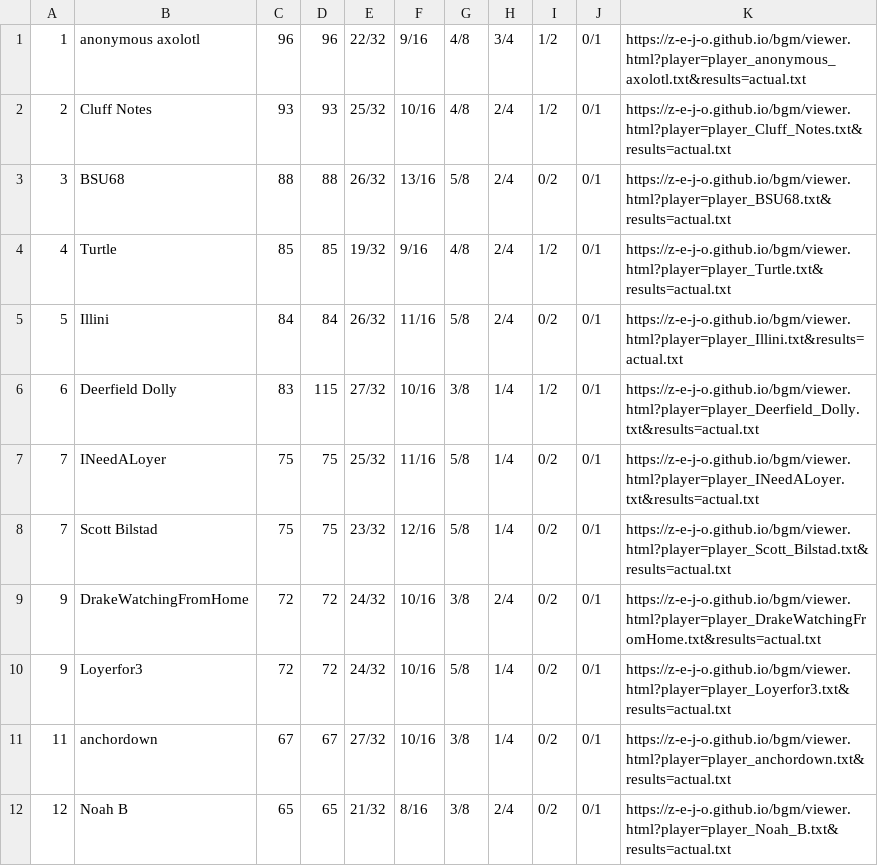
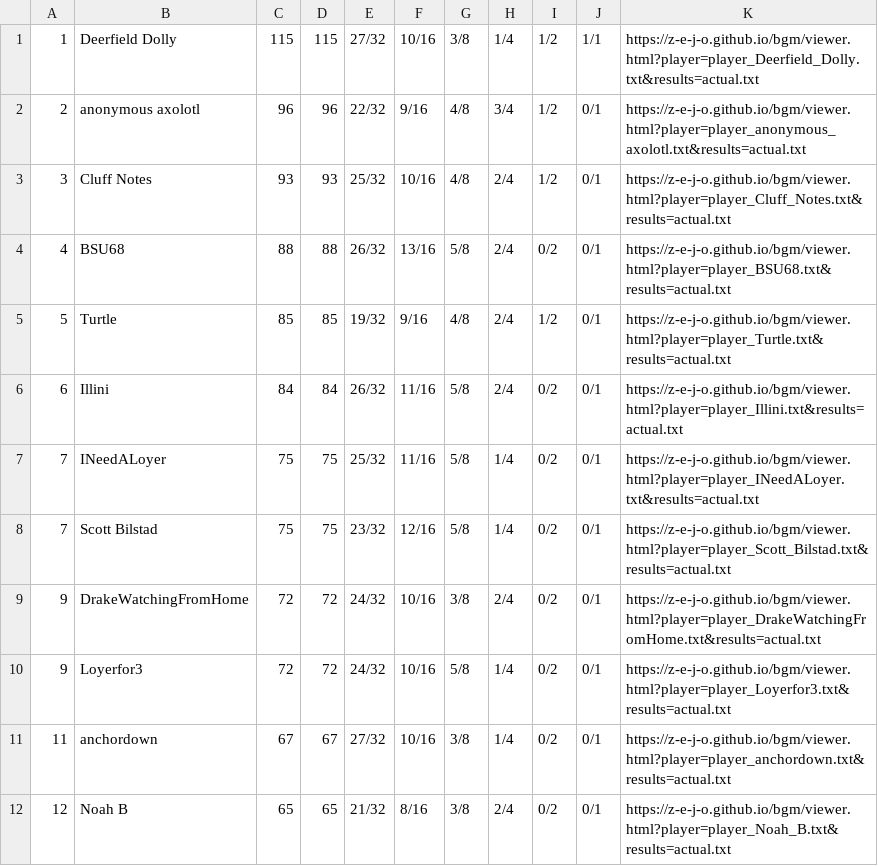
Before and after one commit to z-e-j-o/z-e-j-o.github.io, a TSV file: bgm/standings.tsv, drawn as a sheet; only a part is shown.

Commit message:
bgm: 2026 final results

```diff
--- a/bgm/standings.tsv
+++ b/bgm/standings.tsv
@@ -1,7 +1,7 @@
-1	anonymous axolotl	96	96	22/32	9/16	4/8	3/4	1/2	0/1	https://z-e-j-o.github.io/bgm/viewer.html?player=player_anonymous_axolotl.txt&results=actual.txt
-2	Cluff Notes	93	93	25/32	10/16	4/8	2/4	1/2	0/1	https://z-e-j-o.github.io/bgm/viewer.html?player=player_Cluff_Notes.txt&results=actual.txt
-3	BSU68	88	88	26/32	13/16	5/8	2/4	0/2	0/1	https://z-e-j-o.github.io/bgm/viewer.html?player=player_BSU68.txt&results=actual.txt
-4	Turtle	85	85	19/32	9/16	4/8	2/4	1/2	0/1	https://z-e-j-o.github.io/bgm/viewer.html?player=player_Turtle.txt&results=actual.txt
-5	Illini	84	84	26/32	11/16	5/8	2/4	0/2	0/1	https://z-e-j-o.github.io/bgm/viewer.html?player=player_Illini.txt&results=actual.txt
-6	Deerfield Dolly	83	115	27/32	10/16	3/8	1/4	1/2	0/1	https://z-e-j-o.github.io/bgm/viewer.html?player=player_Deerfield_Dolly.txt&results=actual.txt
+1	Deerfield Dolly	115	115	27/32	10/16	3/8	1/4	1/2	1/1	https://z-e-j-o.github.io/bgm/viewer.html?player=player_Deerfield_Dolly.txt&results=actual.txt
+2	anonymous axolotl	96	96	22/32	9/16	4/8	3/4	1/2	0/1	https://z-e-j-o.github.io/bgm/viewer.html?player=player_anonymous_axolotl.txt&results=actual.txt
+3	Cluff Notes	93	93	25/32	10/16	4/8	2/4	1/2	0/1	https://z-e-j-o.github.io/bgm/viewer.html?player=player_Cluff_Notes.txt&results=actual.txt
+4	BSU68	88	88	26/32	13/16	5/8	2/4	0/2	0/1	https://z-e-j-o.github.io/bgm/viewer.html?player=player_BSU68.txt&results=actual.txt
+5	Turtle	85	85	19/32	9/16	4/8	2/4	1/2	0/1	https://z-e-j-o.github.io/bgm/viewer.html?player=player_Turtle.txt&results=actual.txt
+6	Illini	84	84	26/32	11/16	5/8	2/4	0/2	0/1	https://z-e-j-o.github.io/bgm/viewer.html?player=player_Illini.txt&results=actual.txt
 7	INeedALoyer	75	75	25/32	11/16	5/8	1/4	0/2	0/1	https://z-e-j-o.github.io/bgm/viewer.html?player=player_INeedALoyer.txt&results=actual.txt
```
Also changed, not shown: 2 other files.
